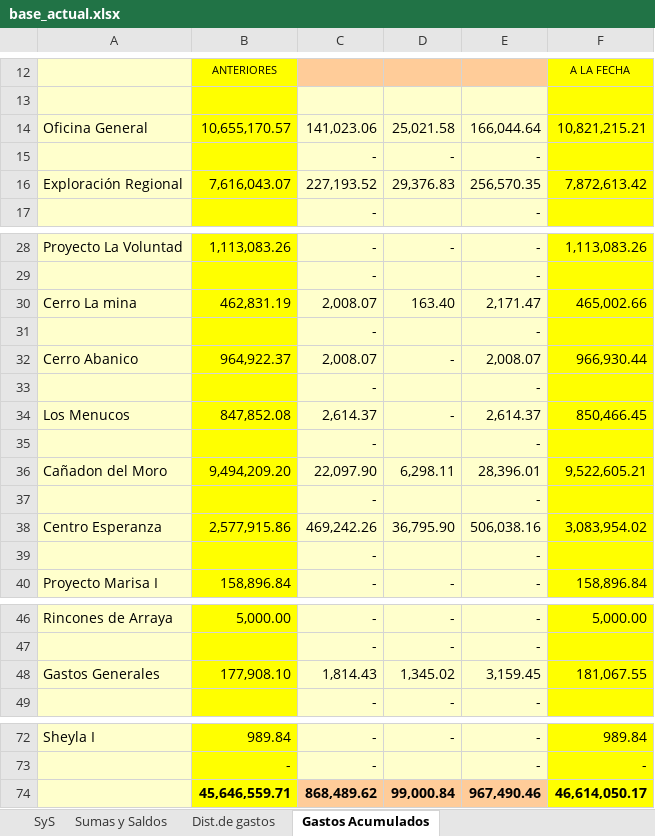
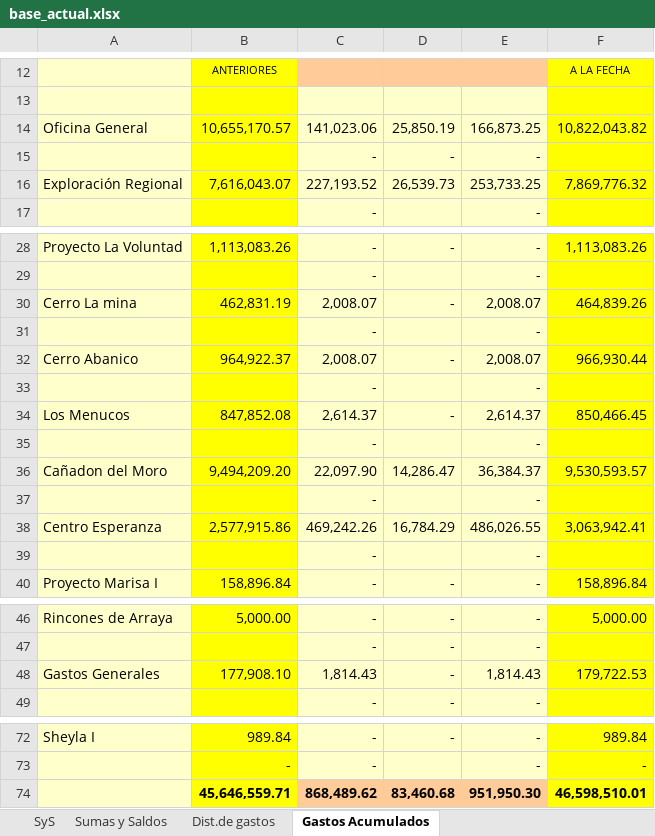
Before and after one commit to abrilmorantil/Informes, an Excel workbook: informe-a/base_actual.xlsx, sheet Gastos Acumulados, drawn as a sheet; only a part is shown, gaps mark what is left out; values as stored, in another font and other column widths than the file's, no borders; removed rows and columns are numbered as before the commit, all else as after; the diff names each change by its address in the sheet, - before the commit and + after, or states it on an @@ line.

```diff
--- a/informe-a/base_actual.xlsx (sheet Gastos Acumulados)
+++ b/informe-a/base_actual.xlsx (sheet Gastos Acumulados)
-D14: 25,021.58
+D14: 25,850.19
-E14: 166,044.64
+E14: 166,873.25
-F14: 10,821,215.21
+F14: 10,822,043.82
-D16: 29,376.83
+D16: 26,539.73
-E16: 256,570.35
+E16: 253,733.25
-F16: 7,872,613.42
+F16: 7,869,776.32
-D30: 163.40
+D30: -
-E30: 2,171.47
+E30: 2,008.07
-F30: 465,002.66
+F30: 464,839.26
-D36: 6,298.11
+D36: 14,286.47
-E36: 28,396.01
+E36: 36,384.37
-F36: 9,522,605.21
+F36: 9,530,593.57
-D38: 36,795.90
+D38: 16,784.29
-E38: 506,038.16
+E38: 486,026.55
-F38: 3,083,954.02
+F38: 3,063,942.41
-D48: 1,345.02
+D48: -
-E48: 3,159.45
+E48: 1,814.43
-F48: 181,067.55
+F48: 179,722.53
-row 74:  | 45,646,559.71 | 868,489.62 | 99,000.84 | 967,490.46 | 46,614,050.17
+row 74:  | 45,646,559.71 | 868,489.62 | 83,460.68 | 951,950.30 | 46,598,510.01
```
Also changed, not shown: sheet Sumas y Saldos, sheet Dist.de gastos, sheet SyS, hidden cells.
